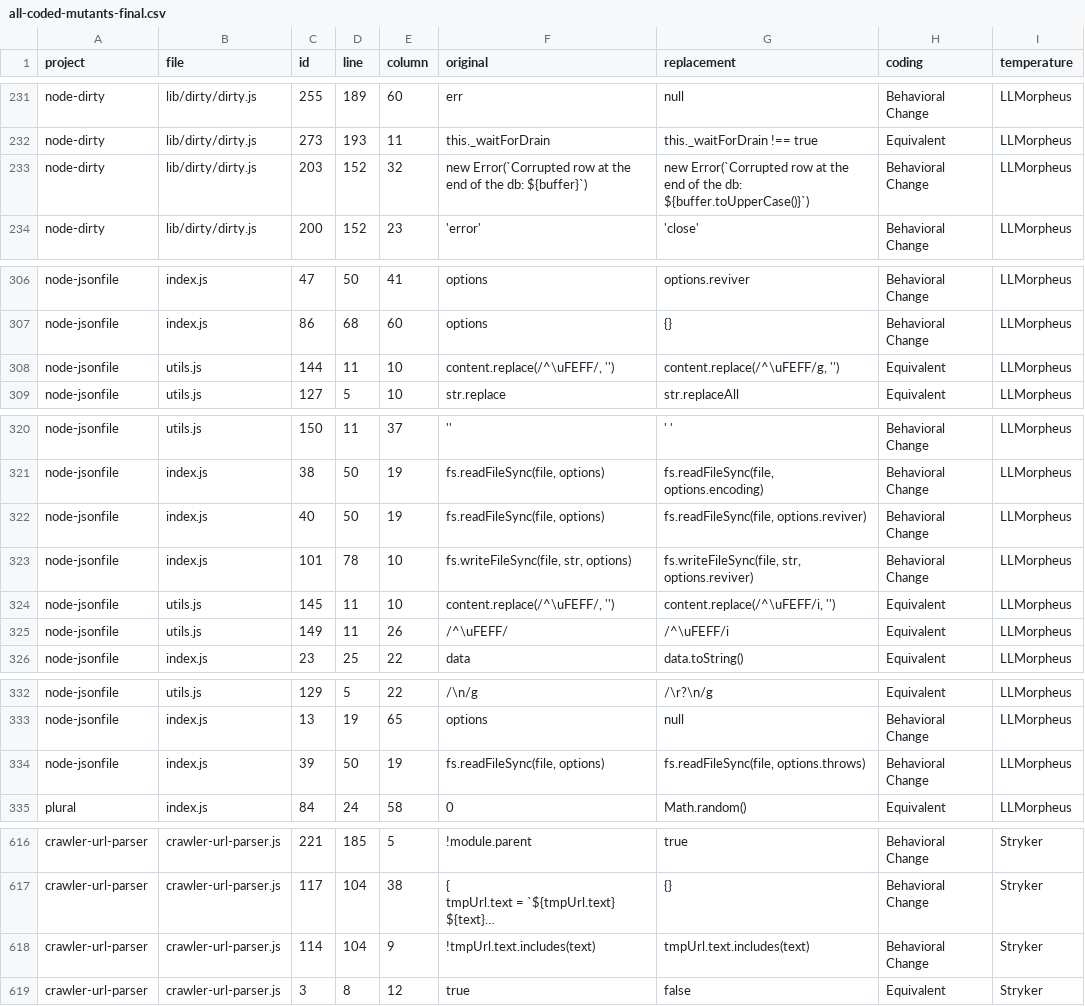
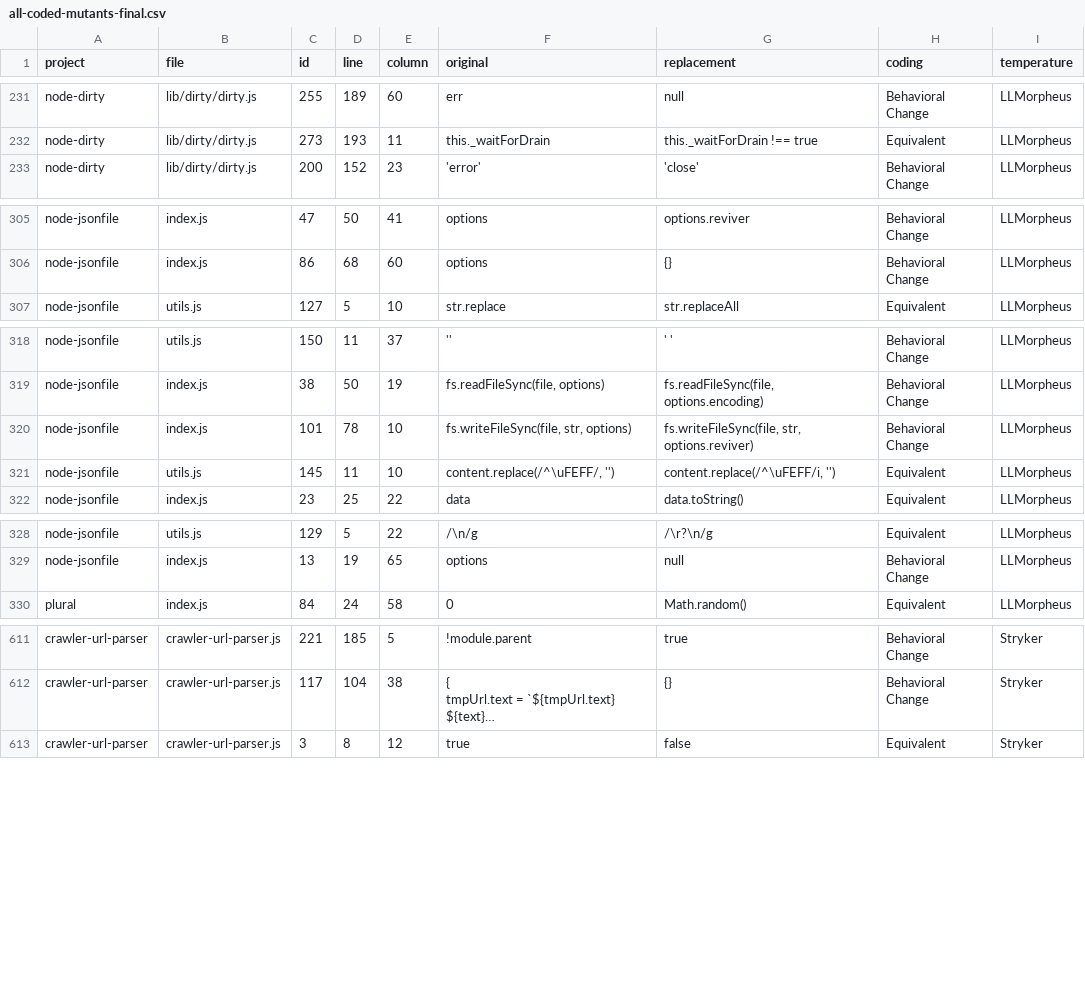
Before and after one commit to neu-se/mutation-testing-data, a CSV file: manual-inspection/all-coded-mutants-final.csv, drawn as a sheet; only a part is shown, gaps mark what is left out; long unchanged cells end in …; the diff covers the shown part only; the diff names each change by its address in the sheet, - before the commit and + after, or states it on an @@ line.

Commit message:
Removed duplicate mutants by keeping the first unique mutants

```diff
--- a/manual-inspection/all-coded-mutants-final.csv
+++ b/manual-inspection/all-coded-mutants-final.csv
-row 233: node-dirty | lib/dirty/dirty.js | 203 | 152 | 32 | new Error(`Corrupted row at the end of the db: ${buffer}`) | new Error(`Corrupted row at the end of the db: ${buffer.toUpperCase()}`) | Behavioral Change | LLMorpheus
-row 308: node-jsonfile | utils.js | 144 | 11 | 10 | content.replace(/^\uFEFF/, '') | content.replace(/^\uFEFF/g, '') | Equivalent | LLMorpheus
-row 322: node-jsonfile | index.js | 40 | 50 | 19 | fs.readFileSync(file, options) | fs.readFileSync(file, options.reviver) | Behavioral Change | LLMorpheus
-row 325: node-jsonfile | utils.js | 149 | 11 | 26 | /^\uFEFF/ | /^\uFEFF/i | Equivalent | LLMorpheus
-row 334: node-jsonfile | index.js | 39 | 50 | 19 | fs.readFileSync(file, options) | fs.readFileSync(file, options.throws) | Behavioral Change | LLMorpheus
-row 618: crawler-url-parser | crawler-url-parser.js | 114 | 104 | 9 | !tmpUrl.text.includes(text) | tmpUrl.text.includes(text) | Behavioral Change | Stryker
```
Also changed, not shown: 4 removed rows elsewhere in this file.
